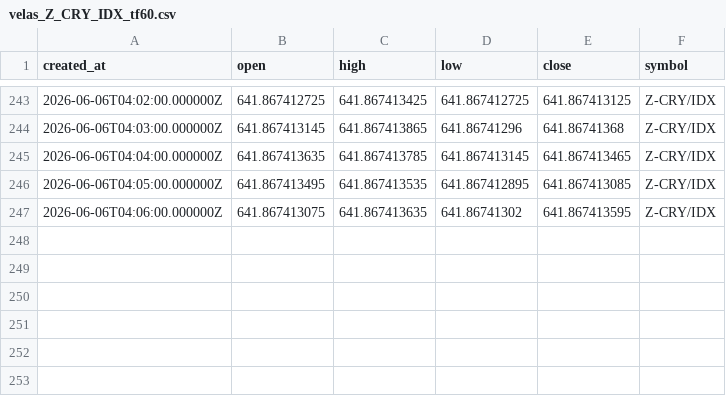
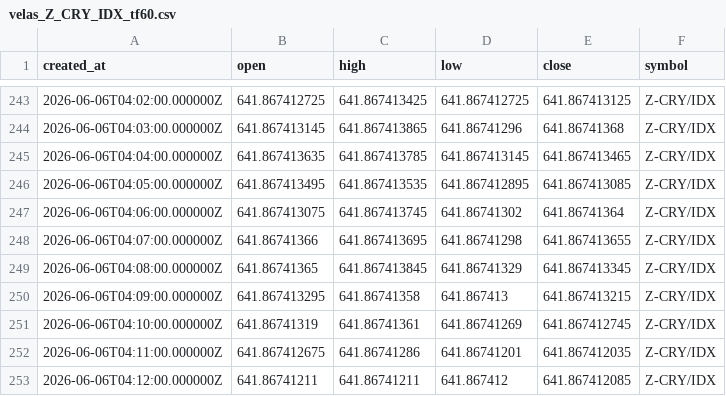
Before and after one commit to Rdelarosa33/proyecto1, a CSV file: velas_Z_CRY_IDX_tf60.csv, drawn as a sheet; only a part is shown, gaps mark what is left out.

```diff
--- a/velas_Z_CRY_IDX_tf60.csv
+++ b/velas_Z_CRY_IDX_tf60.csv
@@ -246,2 +246,8 @@ created_at,open,high,low,close,symbol
 2026-06-06T04:05:00.000000Z,641.867413495,641.867413535,641.867412895,641.867413085,Z-CRY/IDX
-2026-06-06T04:06:00.000000Z,641.867413075,641.867413635,641.86741302,641.867413595,Z-CRY/IDX
+2026-06-06T04:06:00.000000Z,641.867413075,641.867413745,641.86741302,641.86741364,Z-CRY/IDX
+2026-06-06T04:07:00.000000Z,641.86741366,641.867413695,641.86741298,641.867413655,Z-CRY/IDX
+2026-06-06T04:08:00.000000Z,641.86741365,641.867413845,641.86741329,641.867413345,Z-CRY/IDX
+2026-06-06T04:09:00.000000Z,641.867413295,641.86741358,641.867413,641.867413215,Z-CRY/IDX
+2026-06-06T04:10:00.000000Z,641.86741319,641.86741361,641.86741269,641.867412745,Z-CRY/IDX
+2026-06-06T04:11:00.000000Z,641.867412675,641.86741286,641.86741201,641.867412035,Z-CRY/IDX
+2026-06-06T04:12:00.000000Z,641.86741211,641.86741211,641.867412,641.867412085,Z-CRY/IDX
```
